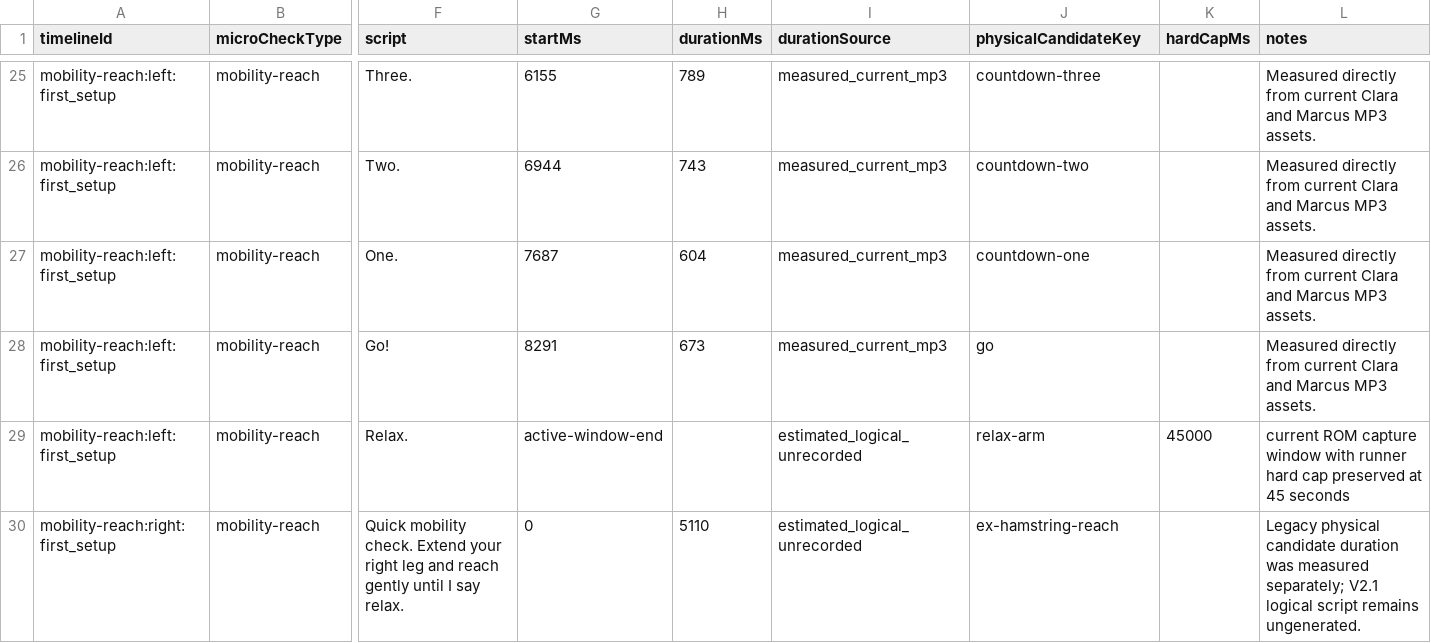
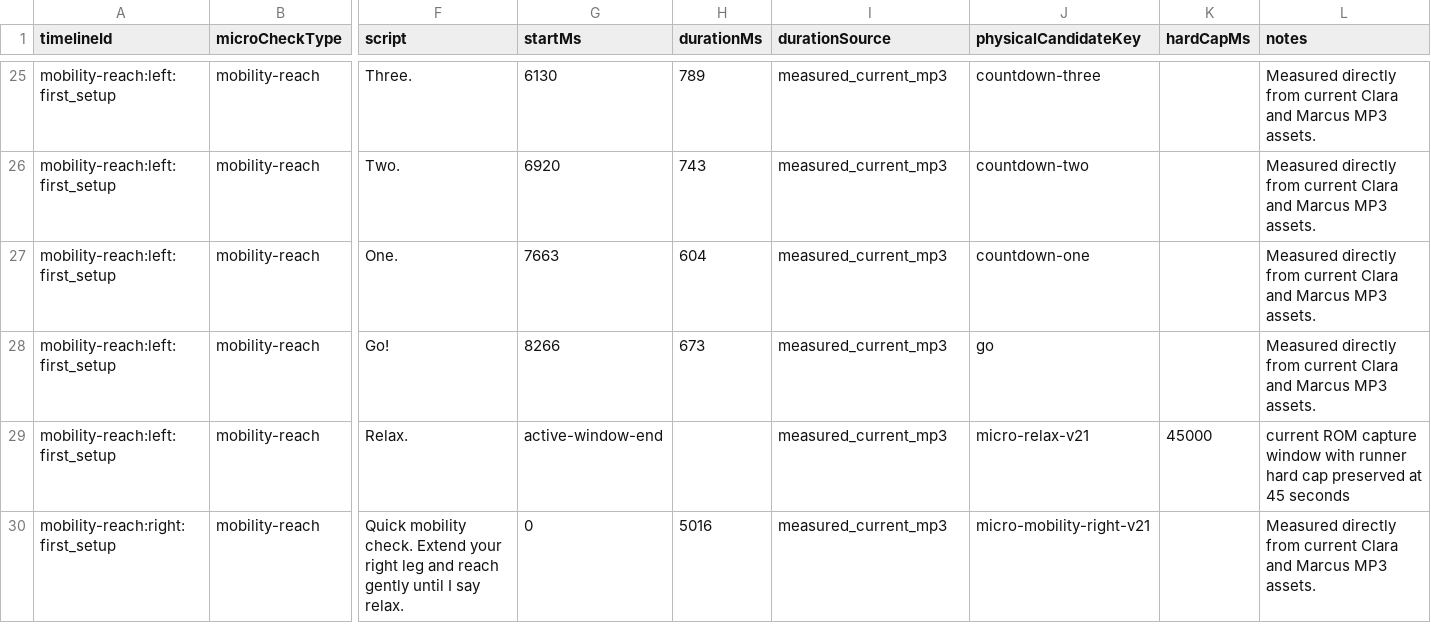
Before and after one commit to Suvan-goel/Hale, a CSV file: docs/audits/HALE_MICRO_CHECK_VOICE_V2_1_COMPOSED_TIMELINES.csv, drawn as a sheet; only a part is shown, gaps mark what is left out; the diff covers the shown part only; the diff names each change by its address in the sheet, - before the commit and + after, or states it on an @@ line.

```diff
--- a/docs/audits/HALE_MICRO_CHECK_VOICE_V2_1_COMPOSED_TIMELINES.csv
+++ b/docs/audits/HALE_MICRO_CHECK_VOICE_V2_1_COMPOSED_TIMELINES.csv
-G25 (startMs): 6155
+G25 (startMs): 6130
-G26 (startMs): 6944
+G26 (startMs): 6920
-G27 (startMs): 7687
+G27 (startMs): 7663
-G28 (startMs): 8291
+G28 (startMs): 8266
-I29:I30 (durationSource): estimated_logical_unrecorded
+I29:I30 (durationSource): measured_current_mp3
-J29 (physicalCandidateKey): relax-arm
+J29 (physicalCandidateKey): micro-relax-v21
-H30 (durationMs): 5110
+H30 (durationMs): 5016
-J30 (physicalCandidateKey): ex-hamstring-reach
+J30 (physicalCandidateKey): micro-mobility-right-v21
-L30 (notes): Legacy physical candidate duration was measured separately; V2.1 logical script remains ungenerated.
+L30 (notes): Measured directly from current Clara and Marcus MP3 assets.
```
Also changed, not shown: 39 edited cells elsewhere in this file, docs/audits/HALE_TRAINING_VOICE_V2_1_CONTROL_ASSET_REQUIREMENTS.csv, docs/audits/HALE_TRAINING_VOICE_V2_1_RUNTIME_READINESS.csv, 45 other files.
